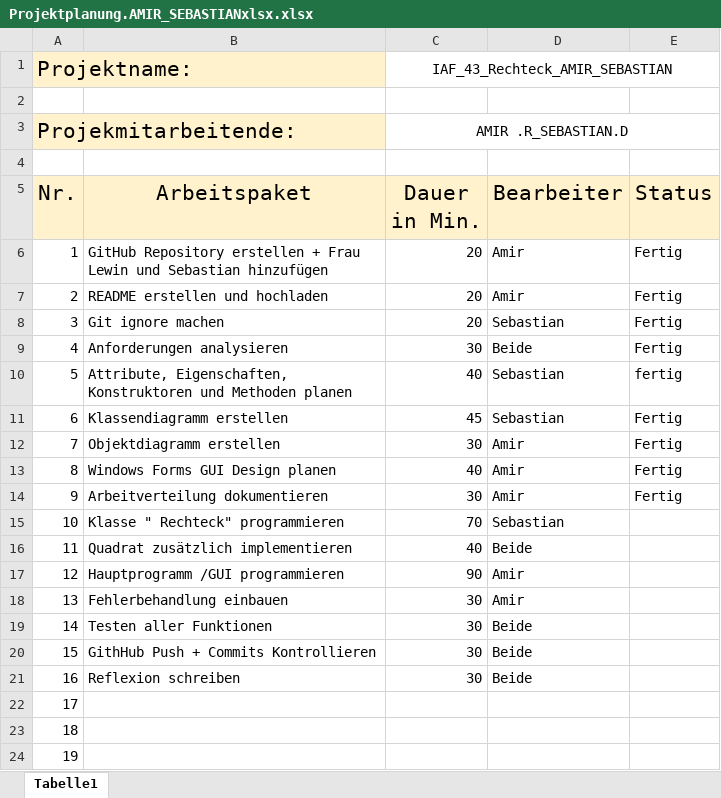
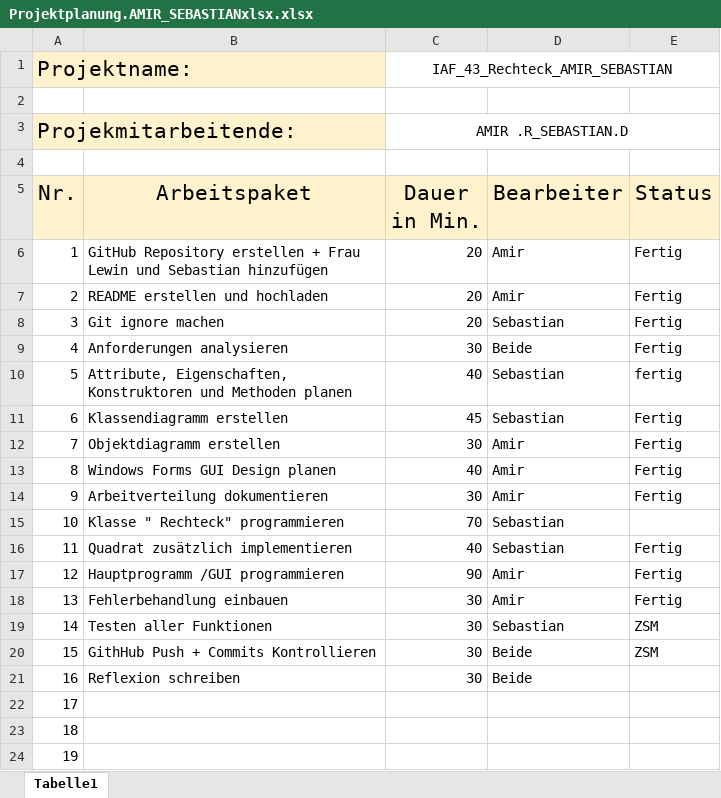
Before and after one commit to Amir19884131/IAF43_Rechteck_Amir_Sebastian, an Excel workbook: Projektplanung.AMIR_SEBASTIANxlsx.xlsx, sheet Tabelle1, drawn as a sheet; values as stored, in another font and other column widths than the file's, no borders; the diff names each change by its address in the sheet, - before the commit and + after, or states it on an @@ line.

```diff
--- a/Projektplanung.AMIR_SEBASTIANxlsx.xlsx (sheet Tabelle1)
+++ b/Projektplanung.AMIR_SEBASTIANxlsx.xlsx (sheet Tabelle1)
-D16 (Bearbeiter): Beide
+D16 (Bearbeiter): Sebastian
-E16:E18 (Status): (empty)
+E16:E18 (Status): Fertig
-D19 (Bearbeiter): Beide
+D19 (Bearbeiter): Sebastian
-E19:E20 (Status): (empty)
+E19:E20 (Status): ZSM
```
Also changed, not shown: 1 other file.
